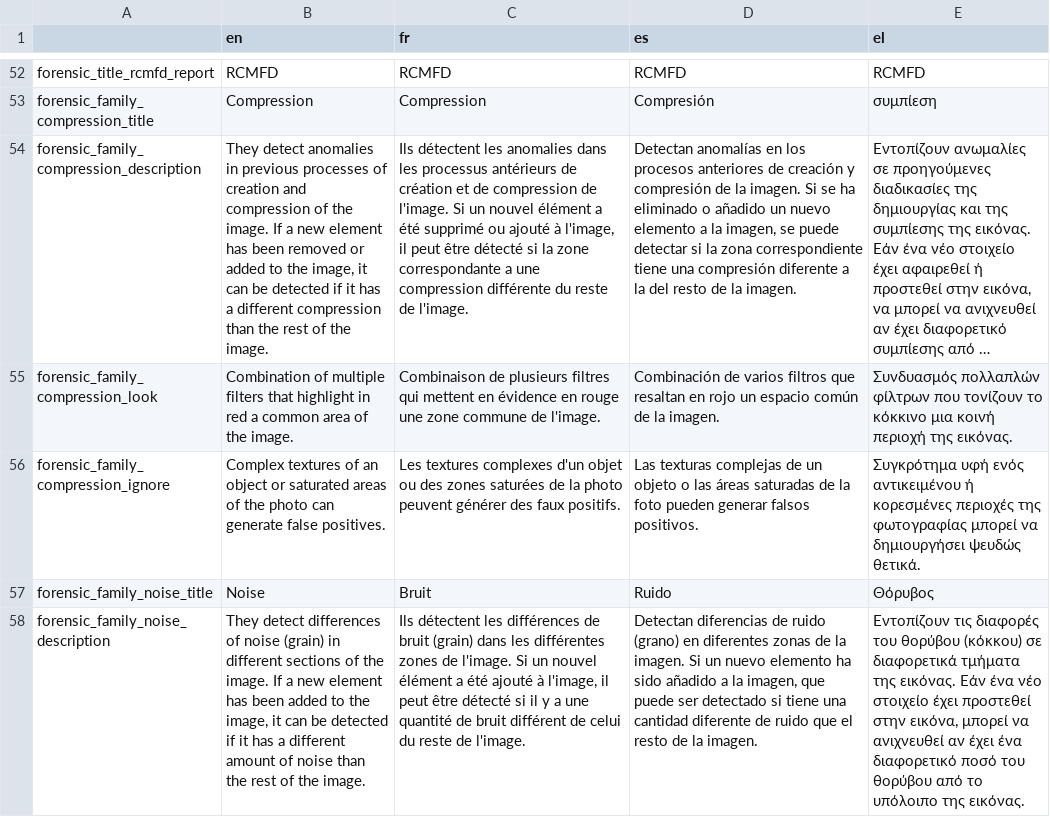
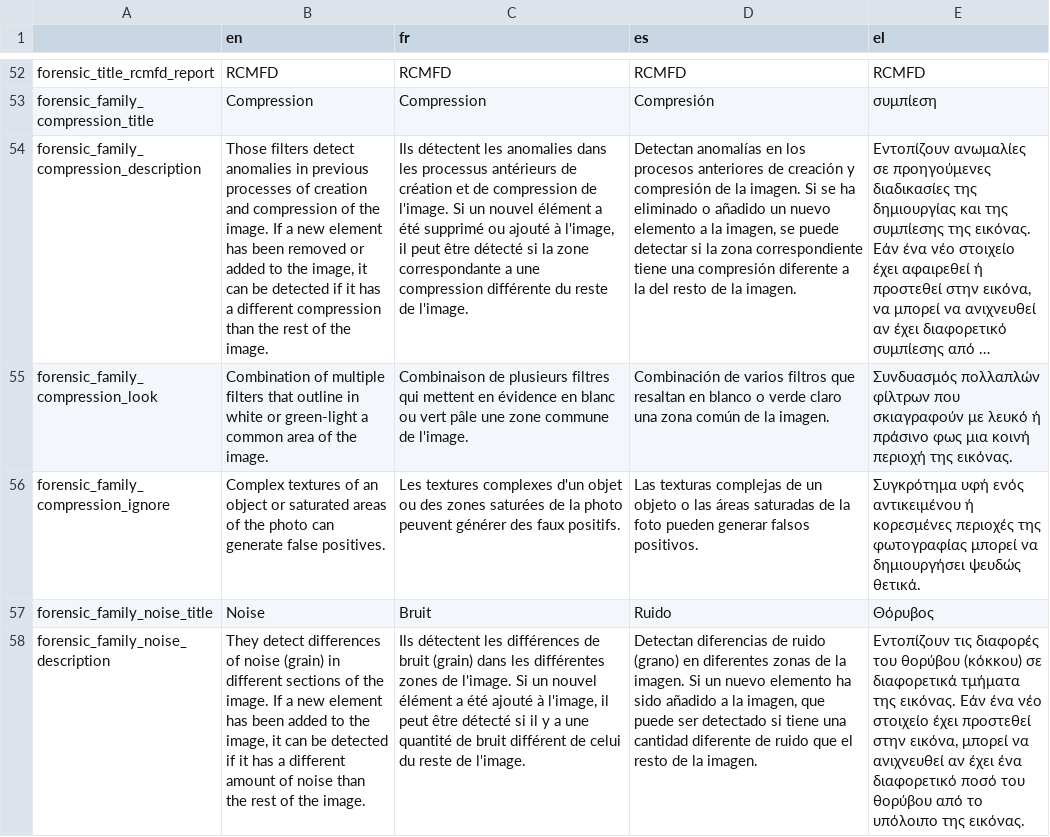
Before and after one commit to Xelgen/InVID-Translations, a TSV file: components/NavItems/tools/Forensic.tsv, drawn as a sheet; only a part is shown, gaps mark what is left out; long unchanged cells end in …; the diff covers the shown part only; the diff names each change by its address in the sheet, - before the commit and + after, or states it on an @@ line.

Commit message:
updates tsv Feedback NavBar, Alltools and Forensic

```diff
--- a/components/NavItems/tools/Forensic.tsv
+++ b/components/NavItems/tools/Forensic.tsv
-B54 (en): They detect anomalies…
+B54 (en): Those filters detect anomalies…
-B55 (en): …filters that highlight in red a common…
+B55 (en): …filters that outline in white or green-light a common…
-C55 (fr): …évidence en rouge une zone…
+C55 (fr): …évidence en blanc ou vert pâle une zone…
-D55 (es): …resaltan en rojo un espacio común de…
+D55 (es): …resaltan en blanco o verde claro una zona común de…
-E55 (el): …φίλτρων που τονίζουν το κόκκινο μια κοινή…
+E55 (el): …φίλτρων που σκιαγραφούν με λευκό ή πράσινο φως μια κοινή…
```
Also changed, not shown: 28 edited cells elsewhere in this file, components/FeedBack.tsv, components/NavBar.tsv, 1 other file.
